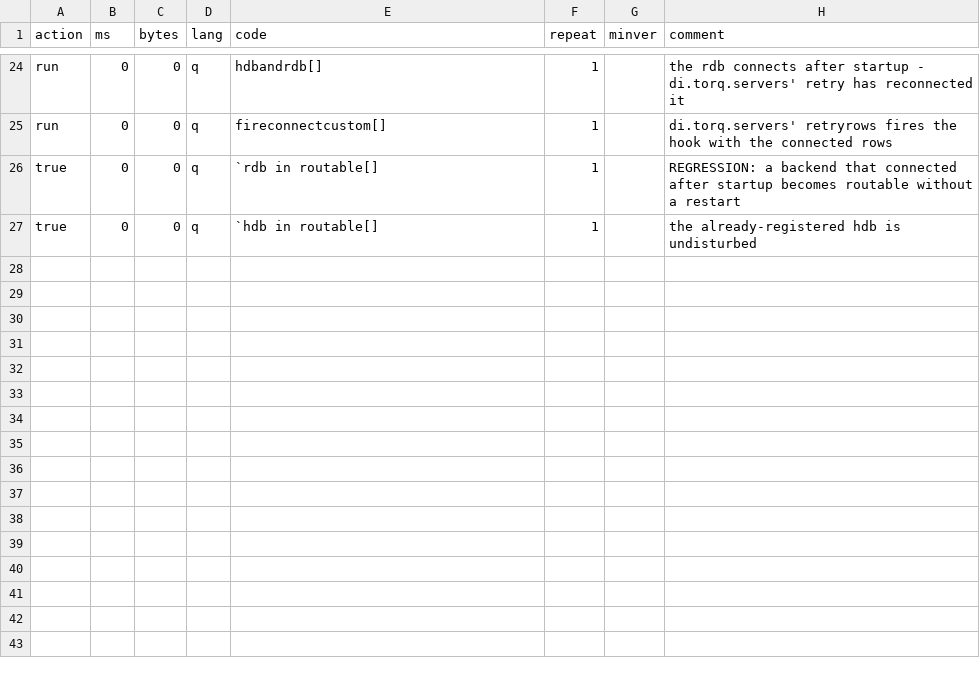
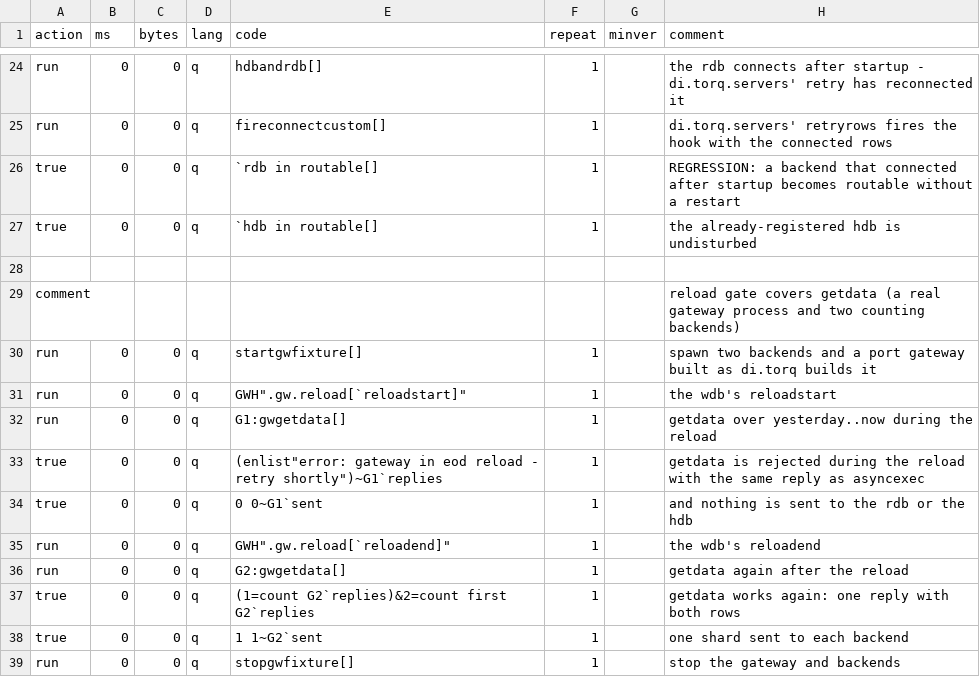
Before and after one commit to DataIntellectTech/kdbx-modules, a CSV file: di/torq/proc/gateway/test.csv, drawn as a sheet; only a part is shown, gaps mark what is left out.

```diff
--- a/di/torq/proc/gateway/test.csv
+++ b/di/torq/proc/gateway/test.csv
@@ -27 +27,13 @@ true,0,0,q,`rdb in routable[],1,,REGRESSION: a backend that connected after star
 true,0,0,q,`hdb in routable[],1,,the already-registered hdb is undisturbed
+
+comment,,,,,,,reload gate covers getdata (a real gateway process and two counting backends)
+run,0,0,q,startgwfixture[],1,,spawn two backends and a port gateway built as di.torq builds it
+run,0,0,q,"GWH"".gw.reload[`reloadstart]""",1,,the wdb's reloadstart
+run,0,0,q,G1:gwgetdata[],1,,getdata over yesterday..now during the reload
+true,0,0,q,"(enlist""error: gateway in eod reload - retry shortly"")~G1`replies",1,,getdata is rejected during the reload with the same reply as asyncexec
+true,0,0,q,0 0~G1`sent,1,,and nothing is sent to the rdb or the hdb
+run,0,0,q,"GWH"".gw.reload[`reloadend]""",1,,the wdb's reloadend
+run,0,0,q,G2:gwgetdata[],1,,getdata again after the reload
+true,0,0,q,(1=count G2`replies)&2=count first G2`replies,1,,getdata works again: one reply with both rows
+true,0,0,q,1 1~G2`sent,1,,one shard sent to each backend
+run,0,0,q,stopgwfixture[],1,,stop the gateway and backends
```
Also changed, not shown: 3 other files.
